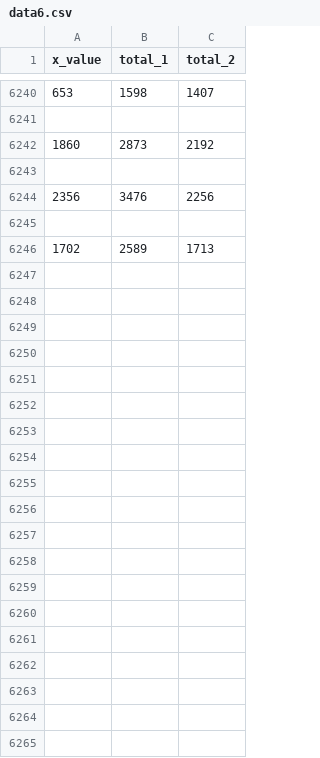
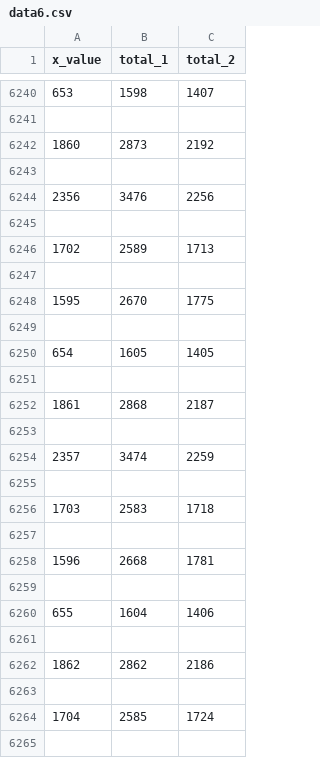
Before and after one commit to Bipin-Paudel/Learning_challenge----matplotlip, a CSV file: data6.csv, drawn as a sheet; only a part is shown, gaps mark what is left out; the diff covers the shown part only.

Commit message:
day 21 of challenge

```diff
--- a/data6.csv
+++ b/data6.csv
@@ -6246 +6246,20 @@ x_value,total_1,total_2
 1702,2589,1713
+
+1595,2670,1775
+
+654,1605,1405
+
+1861,2868,2187
+
+2357,3474,2259
+
+1703,2583,1718
+
+1596,2668,1781
+
+655,1604,1406
+
+1862,2862,2186
+
+1704,2585,1724
+
```
Also changed, not shown: 47 added rows elsewhere in this file.
